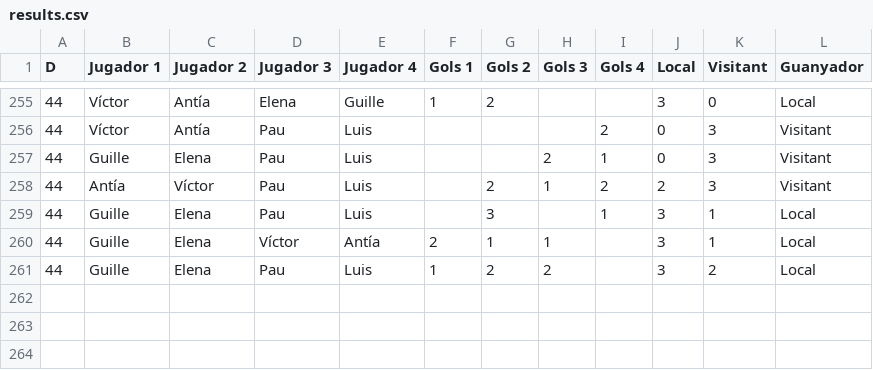
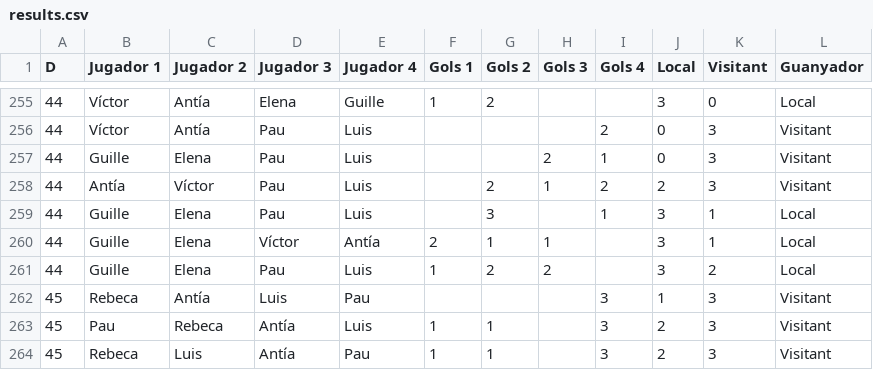
Before and after one commit to pgrebolt/ICEChampionsLeague, a CSV file: results.csv, drawn as a sheet; only a part is shown, gaps mark what is left out.

Commit message:
Updated to Matchday 45

```diff
--- a/results.csv
+++ b/results.csv
@@ -261 +261,4 @@ D,Jugador 1,Jugador 2,Jugador 3,Jugador 4,Gols 1,Gols 2,Gols 3,Gols 4,Local,Visi
 44,Guille,Elena,Pau,Luis,1,2,2,,3,2,Local
+45,Rebeca,Antía,Luis,Pau,,,,3,1,3,Visitant
+45,Pau,Rebeca,Antía,Luis,1,1,,3,2,3,Visitant
+45,Rebeca,Luis,Antía,Pau,1,1,,3,2,3,Visitant
```
